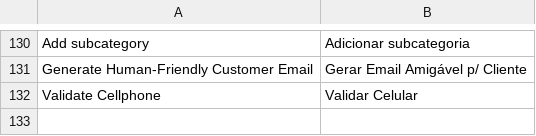
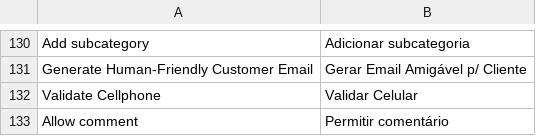
Before and after one commit to gamuzatech/tolucastore-openmage, a CSV file: app/locale/pt_BR/Gamuza_Basic.csv, drawn as a sheet; only a part is shown, gaps mark what is left out; the diff names each change by its address in the sheet, - before the commit and + after, or states it on an @@ line.

Commit message:
Atualizado modulo Gamuza_Basic: adicionado configuração para campo comentário na página do produto e ajuste de template

```diff
--- a/app/locale/pt_BR/Gamuza_Basic.csv
+++ b/app/locale/pt_BR/Gamuza_Basic.csv
+row 133: Allow comment | Permitir comentário
```
Also changed, not shown: 5 other files.
